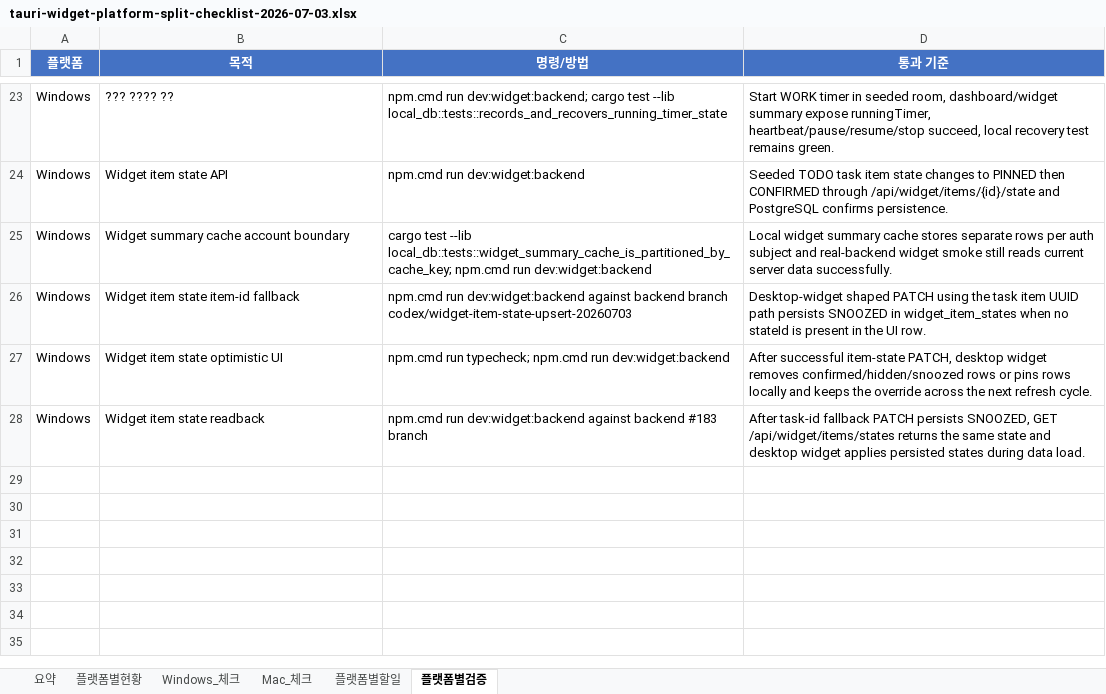
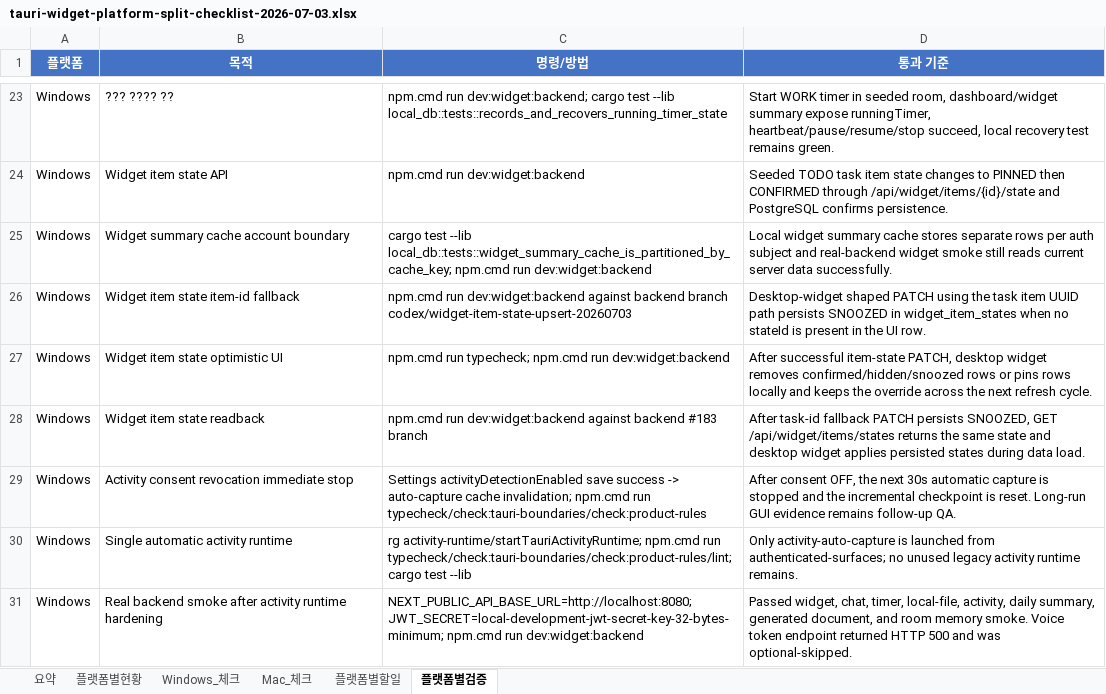
Before and after one commit to kosta-dev-sjh/bubli-frontend, an Excel workbook: docs/tauri-widget-platform-split-checklist-2026-07-03.xlsx, sheet 플랫폼별검증, drawn as a sheet; only a part is shown, gaps mark what is left out; values as stored, in another font and other column widths than the file's, no borders; table styles not drawn; the diff names each change by its address in the sheet, - before the commit and + after, or states it on an @@ line.

```diff
--- a/docs/tauri-widget-platform-split-checklist-2026-07-03.xlsx (sheet 플랫폼별검증)
+++ b/docs/tauri-widget-platform-split-checklist-2026-07-03.xlsx (sheet 플랫폼별검증)
+row 29: Windows | Activity consent revocation immediate stop | Settings activityDetectionEnabled save success -> auto-capture cache invalidation; npm.cmd run typecheck/check:tauri-boundaries/check:product-rules | After consent OFF, the next 30s automatic capture is stopped and the incremental checkpoint is reset. Long-run GUI evidence remains follow-up QA.
+row 30: Windows | Single automatic activity runtime | rg activity-runtime/startTauriActivityRuntime; npm.cmd run typecheck/check:tauri-boundaries/check:product-rules/lint; cargo test --lib | Only activity-auto-capture is launched from authenticated-surfaces; no unused legacy activity runtime remains.
+row 31: Windows | Real backend smoke after activity runtime hardening | NEXT_PUBLIC_API_BASE_URL=http://localhost:8080; JWT_SECRET=local-development-jwt-secret-key-32-bytes-minimum; npm.cmd run dev:widget:backend | Passed widget, chat, timer, local-file, activity, daily summary, generated document, and room memory smoke. Voice token endpoint returned HTTP 500 and was optional-skipped.
```
Also changed, not shown: sheet Windows_체크, sheet 플랫폼별현황, sheet 요약, 4 other files.
